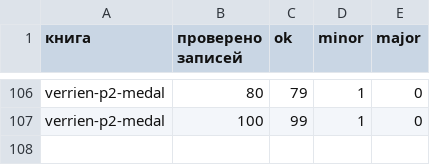
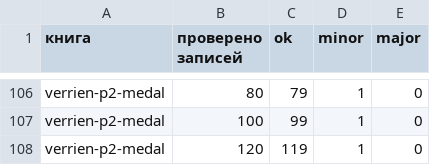
Before and after one commit to nfhours/library, a CSV file: _review/grok/progress.csv, drawn as a sheet; only a part is shown, gaps mark what is left out; the diff names each change by its address in the sheet, - before the commit and + after, or states it on an @@ line.

Commit message:
grok-review: verrien pass A part-2 medallions batch 6 (v2-86-5..v2-98-14)

```diff
--- a/_review/grok/progress.csv
+++ b/_review/grok/progress.csv
+row 108: verrien-p2-medal | 120 | 119 | 1 | 0
```
Also changed, not shown: 20 other files.
